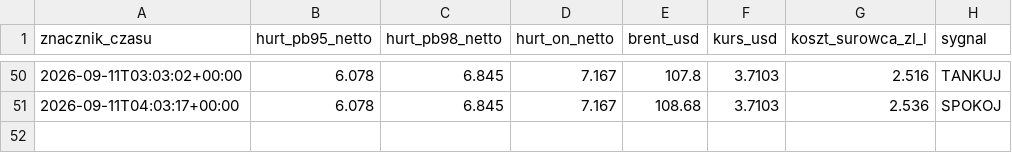
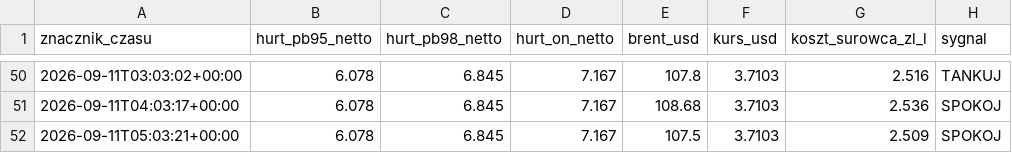
Before and after one commit to czarnypies1/straznik-paliwa, a CSV file: historia.csv, drawn as a sheet; only a part is shown, gaps mark what is left out; the diff names each change by its address in the sheet, - before the commit and + after, or states it on an @@ line.

```diff
--- a/historia.csv
+++ b/historia.csv
+row 52: 2026-09-11T05:03:21+00:00 | 6.078 | 6.845 | 7.167 | 107.5 | 3.7103 | 2.509 | SPOKOJ
```
Also changed, not shown: 1 other file.
